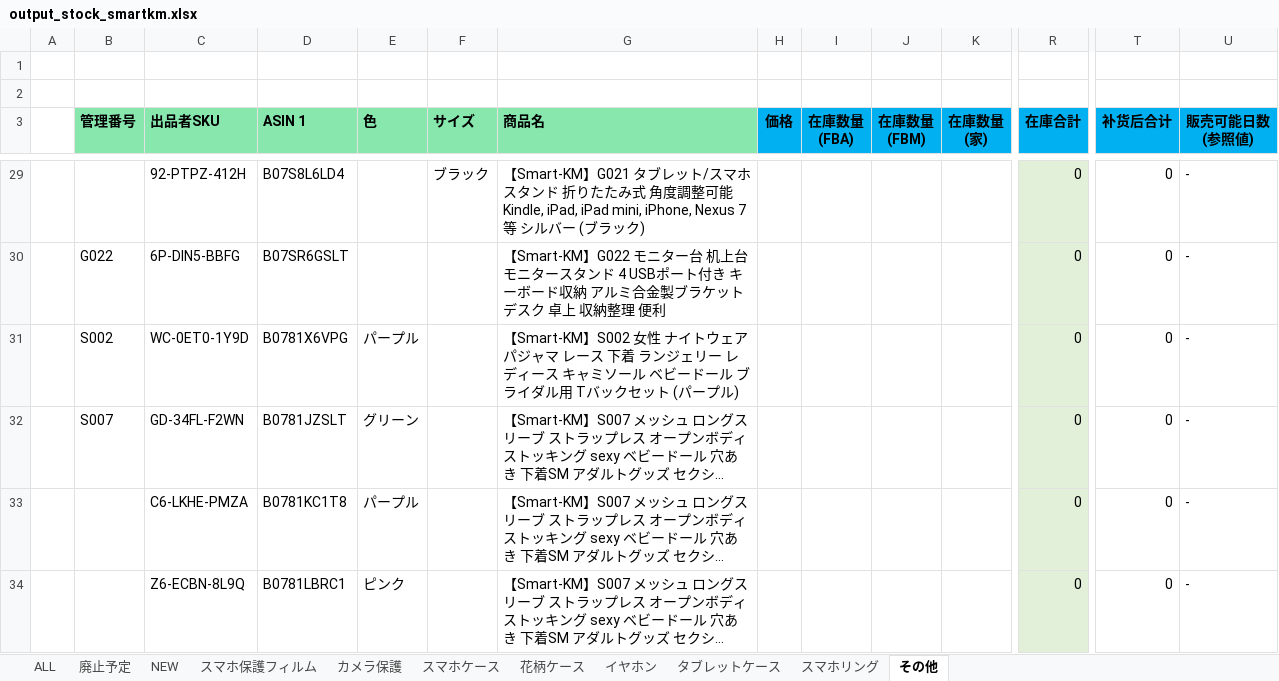
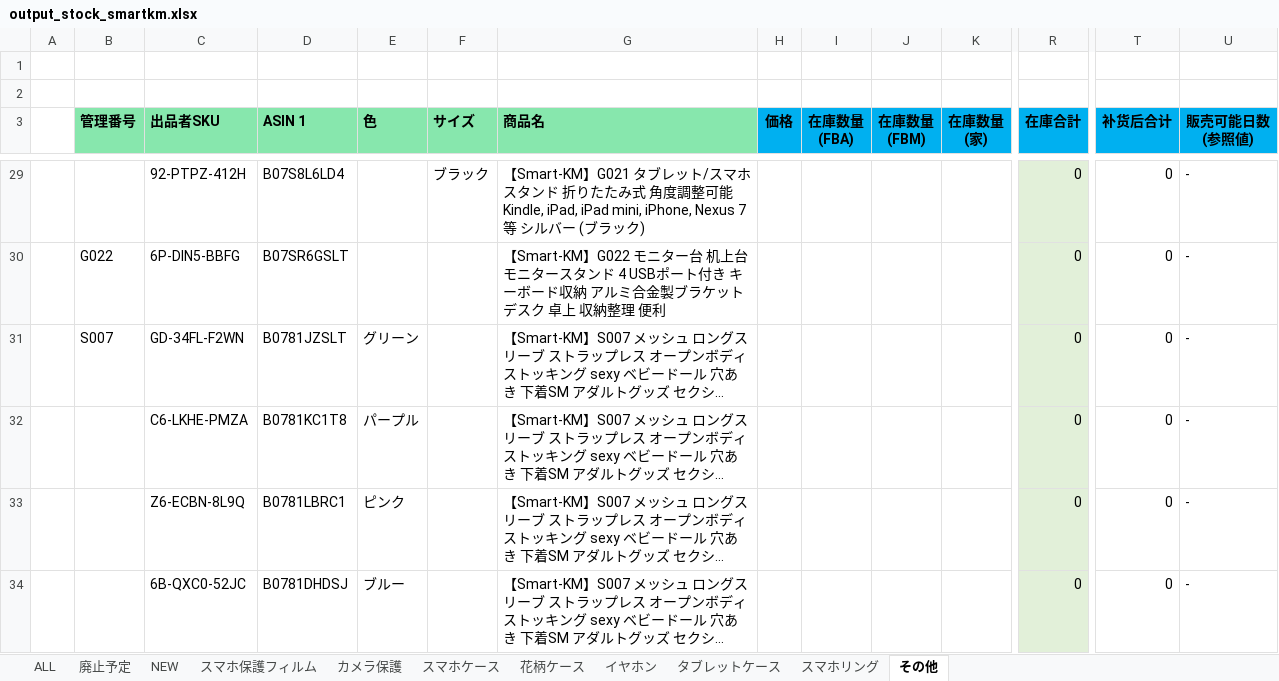
Before and after one commit to brussliu/smartinfo, an Excel workbook: WEB-INF/efw/storage/templates/output_stock_smartkm.xlsx, sheet その他, drawn as a sheet; only a part is shown, gaps mark what is left out; the shorter side is filled out with more unchanged rows; long unchanged cells end in …; values as stored, in another font and other column widths than the file's, no borders; conditional formats not drawn; rows hold the shown columns only; the diff names each change by its address in the sheet, - before the commit and + after, or states it on an @@ line.

```diff
--- a/WEB-INF/efw/storage/templates/output_stock_smartkm.xlsx (sheet その他)
+++ b/WEB-INF/efw/storage/templates/output_stock_smartkm.xlsx (sheet その他)
-row 31:  | S002 | WC-0ET0-1Y9D | B0781X6VPG | パープル |  | 【Smart-KM】S002 女性 ナイトウェア パジャマ レース 下着 ランジェリー レディース キャミソール ベビードール ブライダル用 Tバックセット (パープル) |  |  |  |  | 0 | 0 | -
```
Also changed, not shown: sheet 花柄ケース, sheet スマホケース, sheet タブレットケース, sheet 廃止予定, sheet イヤホン, formulas that keep their value.
